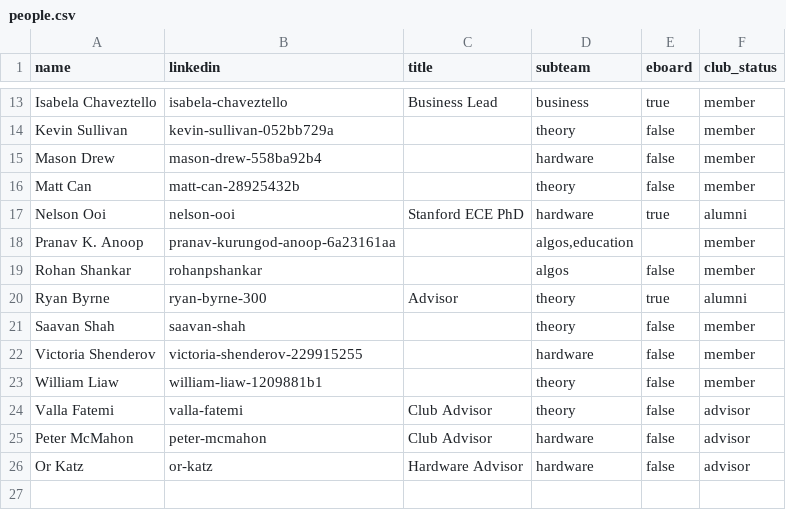
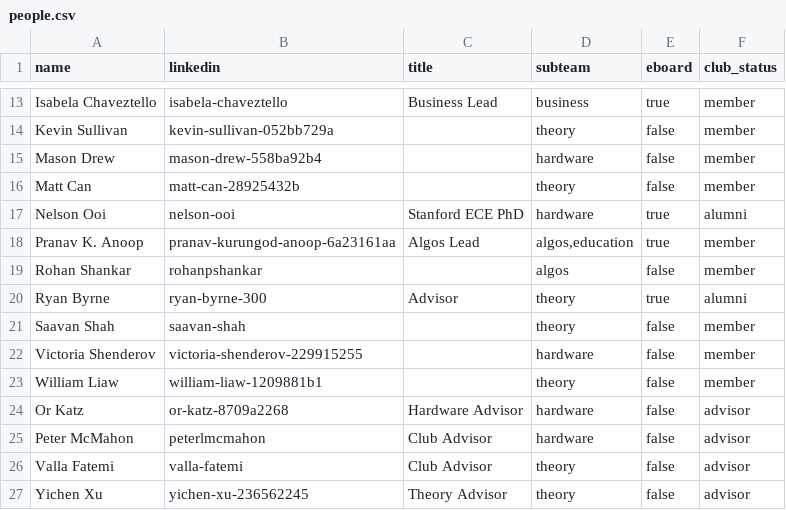
Before and after one commit to Cornell-QCA/website, a CSV file: data/csv/people.csv, drawn as a sheet; only a part is shown, gaps mark what is left out.

```diff
--- a/data/csv/people.csv
+++ b/data/csv/people.csv
@@ -17,3 +17,3 @@ Matt Can,matt-can-28925432b,,theory,false,member
 Nelson Ooi,nelson-ooi,Stanford ECE PhD,hardware,true,alumni
-Pranav K. Anoop,pranav-kurungod-anoop-6a23161aa,,"algos,education",,member
+Pranav K. Anoop,pranav-kurungod-anoop-6a23161aa,Algos Lead,"algos,education",true,member
 Rohan Shankar,rohanpshankar,,algos,false,member
@@ -23,4 +23,5 @@ Victoria Shenderov,victoria-shenderov-229915255,,hardware,false,member
 William Liaw,william-liaw-1209881b1,,theory,false,member
+Or Katz,or-katz-8709a2268,Hardware Advisor,hardware,false,advisor
+Peter McMahon,peterlmcmahon,Club Advisor,hardware,false,advisor
 Valla Fatemi,valla-fatemi,Club Advisor,theory,false,advisor
-Peter McMahon,peter-mcmahon,Club Advisor,hardware,false,advisor
-Or Katz,or-katz,Hardware Advisor,hardware,false,advisor
+Yichen Xu,yichen-xu-236562245,Theory Advisor,theory,false,advisor
```
Also changed, not shown: 4 other files.
